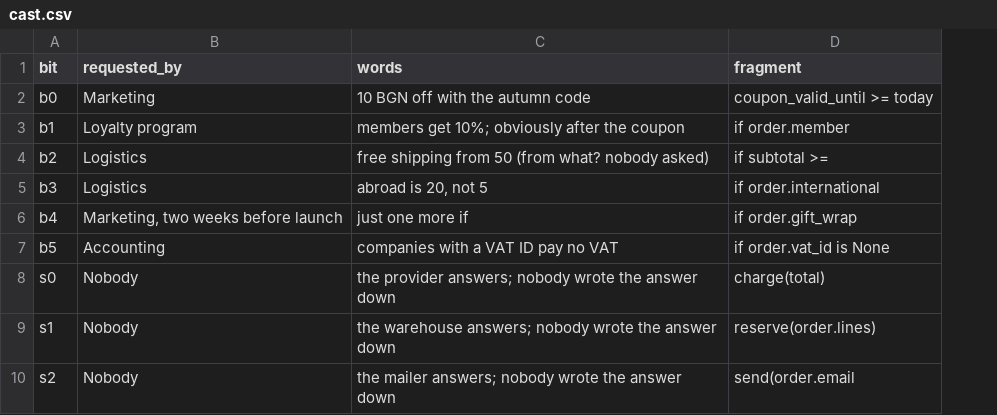
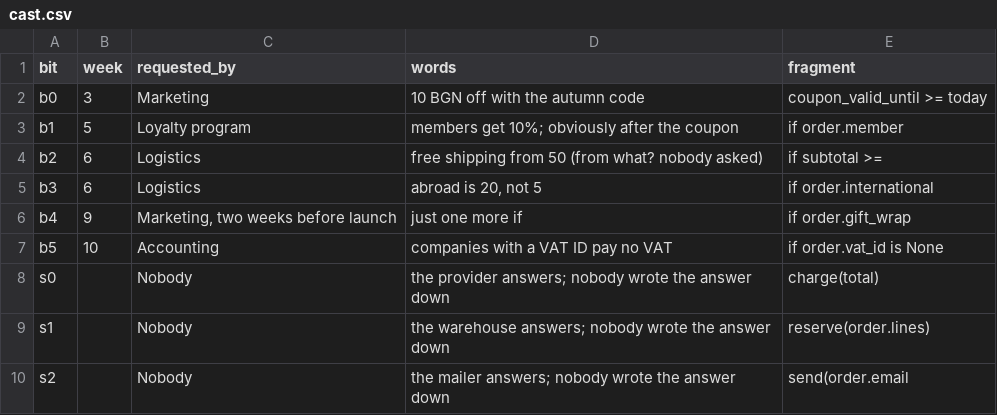
Before and after one commit to dpopchev/chaos-to-simple, a CSV file: data/cast.csv, drawn as a sheet; the diff names each change by its address in the sheet, - before the commit and + after, or states it on an @@ line.

Commit message:
feat(data): add the week to cast.csv and CastRow
The cast rows carry the week each bit was asked for; empty for the shell effects.

Refs: W-020 T-044

```diff
--- a/data/cast.csv
+++ b/data/cast.csv
+column B (week), rows 2-7: 3 | 5 | 6 | 6 | 9 | 10
```
Also changed, not shown: 3 other files.
